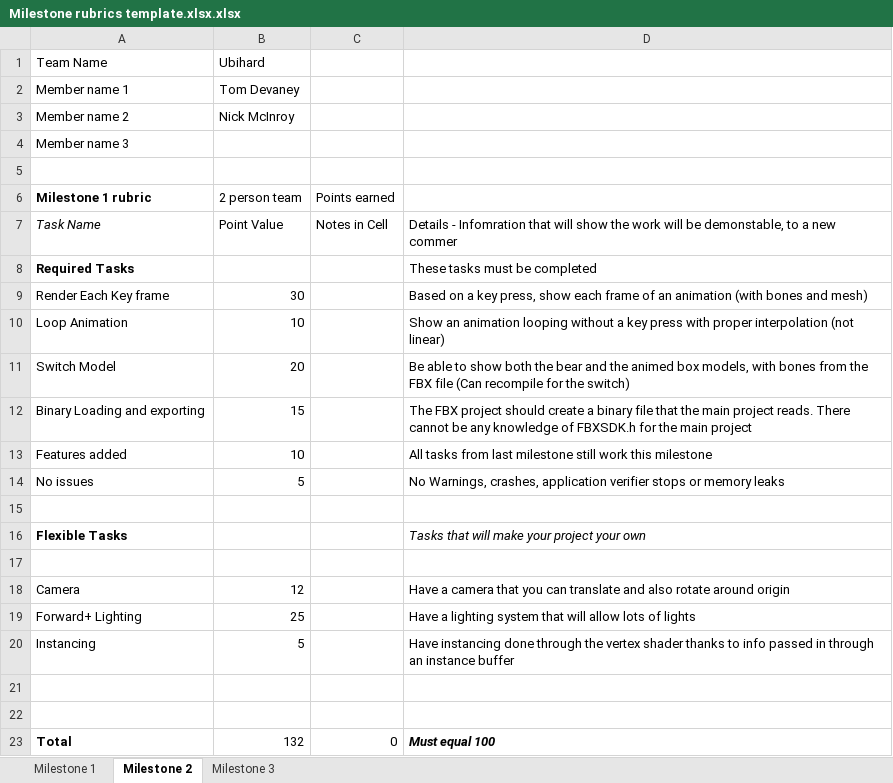
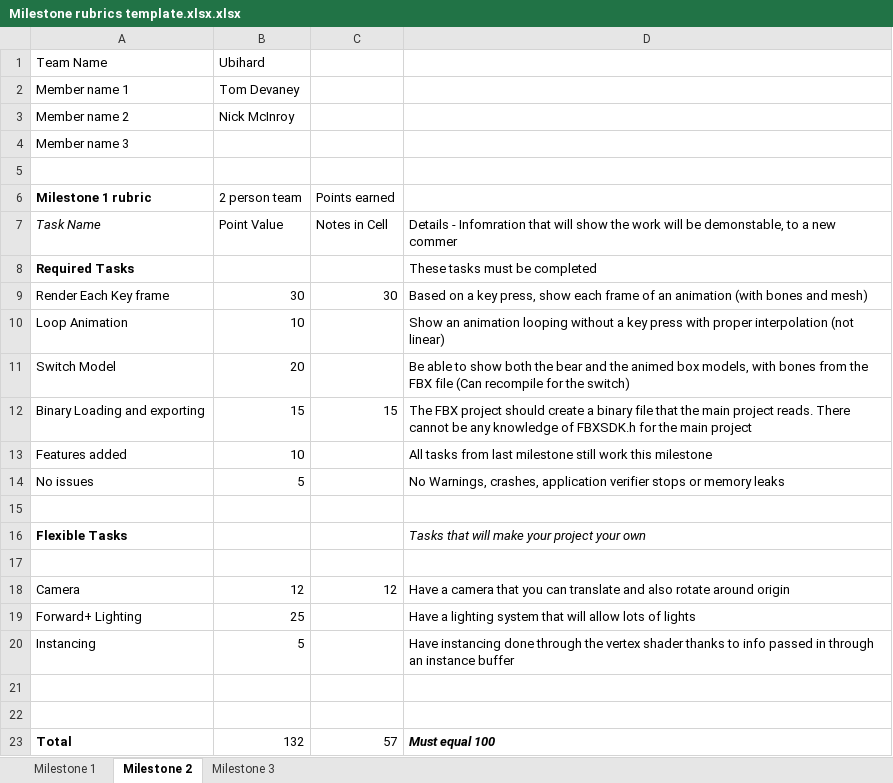
Before and after one commit to TomDevaney/PPV, an Excel workbook: Milestone rubrics template.xlsx.xlsx, sheet Milestone 2, drawn as a sheet; values as stored, in another font and other column widths than the file's, no borders; the diff names each change by its address in the sheet, - before the commit and + after, or states it on an @@ line.

```diff
--- a/Milestone rubrics template.xlsx.xlsx (sheet Milestone 2)
+++ b/Milestone rubrics template.xlsx.xlsx (sheet Milestone 2)
-C9: (empty)
+C9: 30
-C12: (empty)
+C12: 15
-C18: (empty)
+C18: 12
-C23: 0
+C23: 57
```
Also changed, not shown: 12 other files.
